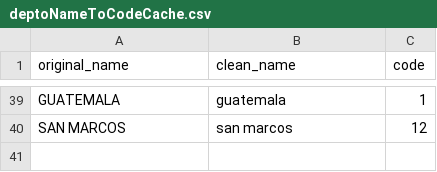
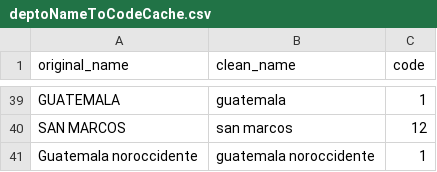
Before and after one commit to Guitlle/gf, a CSV file: core/deptoNameToCodeCache.csv, drawn as a sheet; only a part is shown, gaps mark what is left out; the diff names each change by its address in the sheet, - before the commit and + after, or states it on an @@ line.

Commit message:
keep fixing the core helper functions :(

```diff
--- a/core/deptoNameToCodeCache.csv
+++ b/core/deptoNameToCodeCache.csv
+row 41: Guatemala noroccidente | guatemala noroccidente | 1
```
Also changed, not shown: 1 other file.
